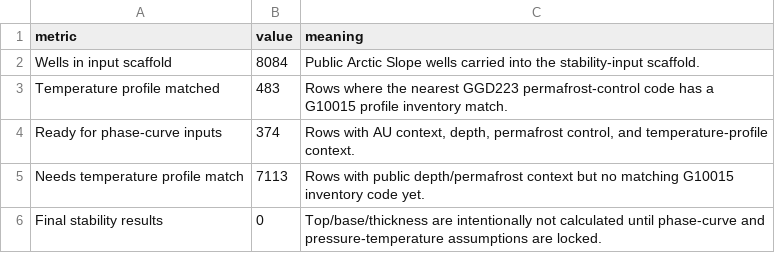
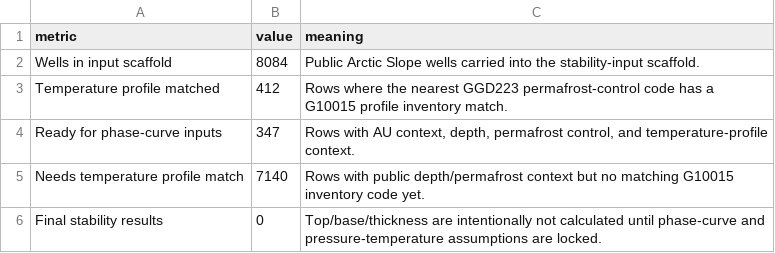
Before and after one commit to Rnanda442/north-slope-gas-hydrates, a CSV file: data/public_stability_products/stability_input_scaffold_summary_2026-06-14.csv, drawn as a sheet.

```diff
--- a/data/public_stability_products/stability_input_scaffold_summary_2026-06-14.csv
+++ b/data/public_stability_products/stability_input_scaffold_summary_2026-06-14.csv
@@ -2,5 +2,5 @@ metric,value,meaning
 Wells in input scaffold,8084,Public Arctic Slope wells carried into the stability-input scaffold.
-Temperature profile matched,483,Rows where the nearest GGD223 permafrost-control code has a G10015 profile inventory match.
-Ready for phase-curve inputs,374,"Rows with AU context, depth, permafrost control, and temperature-profile context."
-Needs temperature profile match,7113,Rows with public depth/permafrost context but no matching G10015 inventory code yet.
+Temperature profile matched,412,Rows where the nearest GGD223 permafrost-control code has a G10015 profile inventory match.
+Ready for phase-curve inputs,347,"Rows with AU context, depth, permafrost control, and temperature-profile context."
+Needs temperature profile match,7140,Rows with public depth/permafrost context but no matching G10015 inventory code yet.
 Final stability results,0,Top/base/thickness are intentionally not calculated until phase-curve and pressure-temperature assumptions are locked.
```
Also changed, not shown: data/public_stability_products/g10015_temperature_profile_summary_2026-06-14.csv, 3 other files.
